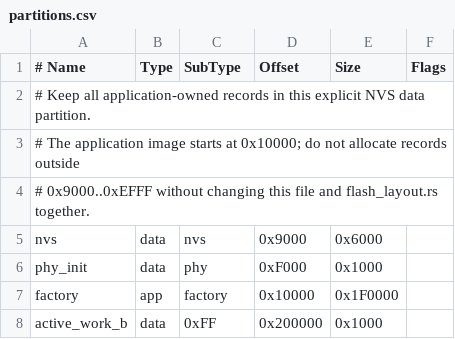
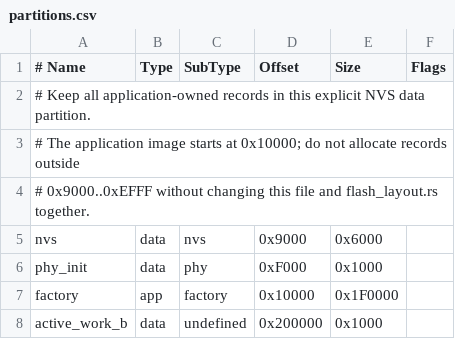
Before and after one commit to Sniffserver/waveshare-nutikell, a CSV file: partitions.csv, drawn as a sheet.

Commit message:
feat: update partitions configuration and add application descriptor for bootloader

```diff
--- a/partitions.csv
+++ b/partitions.csv
@@ -7,2 +7,2 @@ phy_init,   data, phy,     0xF000,   0x1000,
 factory,    app,  factory, 0x10000,  0x1F0000,
-active_work_b, data, 0xFF, 0x200000, 0x1000,
+active_work_b, data, undefined, 0x200000, 0x1000,
```
Also changed, not shown: 1 other file.
